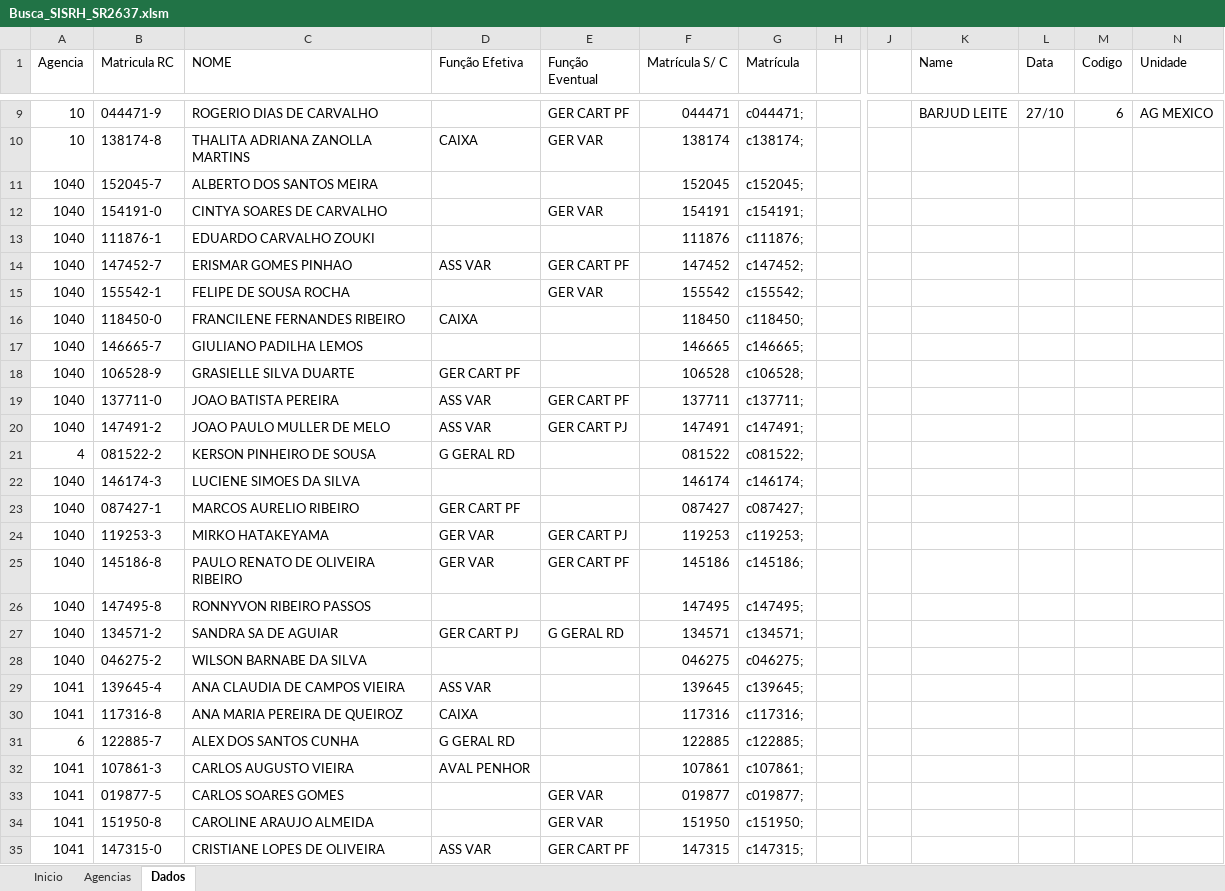
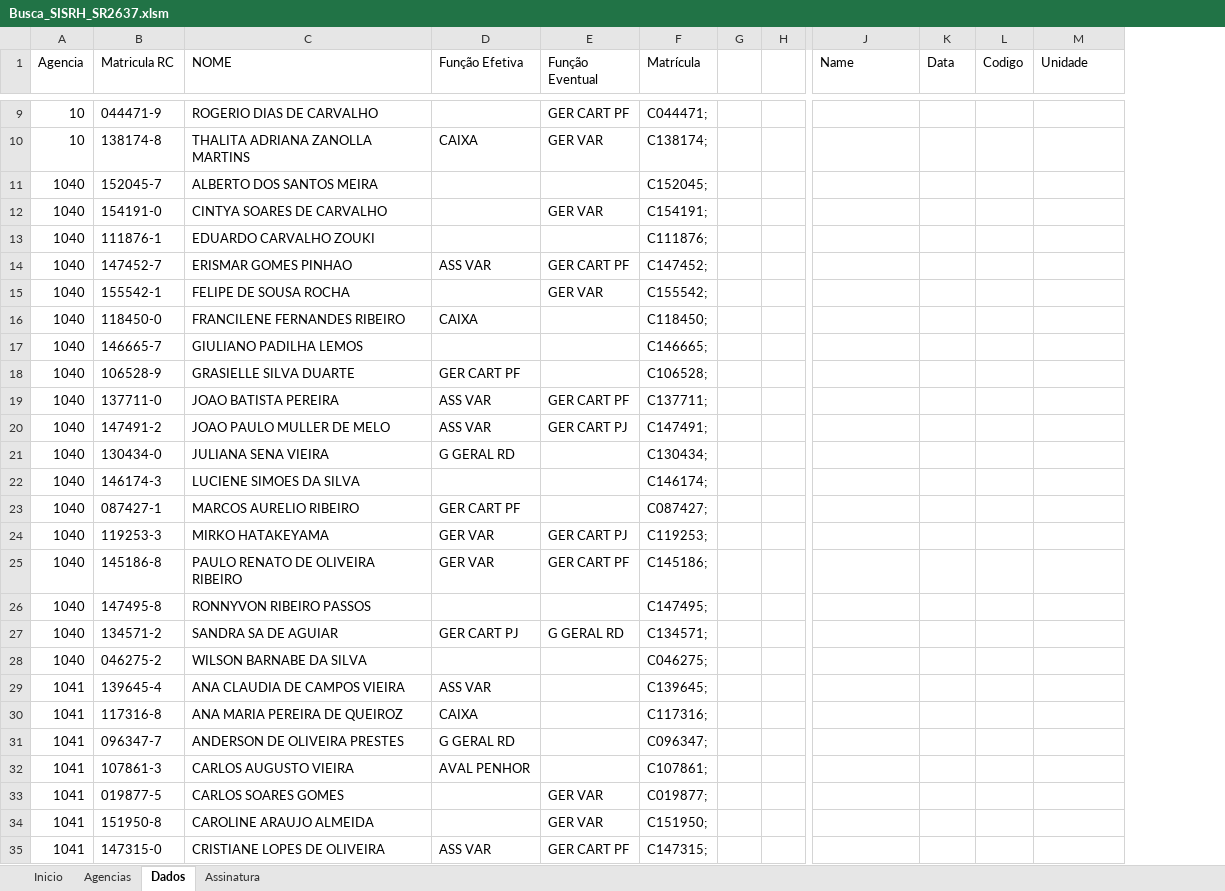
Before and after one commit to arthurfjadecastro/GeneralBirthdayAutomation, an Excel workbook: sisrh/Busca_SISRH_SR2637.xlsm, sheet Dados, drawn as a sheet; only a part is shown, gaps mark what is left out; values as stored, in another font and other column widths than the file's, no borders; conditional formats and table styles not drawn; removed rows and columns are numbered as before the commit, all else as after; rows hold the shown columns only; the diff covers the shown part only; the diff names each change by its address in the sheet, - before the commit and + after, or states it on an @@ line.

```diff
--- a/sisrh/Busca_SISRH_SR2637.xlsm (sheet Dados)
+++ b/sisrh/Busca_SISRH_SR2637.xlsm (sheet Dados)
+sheet tab: Assinatura
-column F (Matrícula S/ C), rows 9-20: 044471 | 138174 | 152045 | 154191 | 111876 | 147452 | 155542 | 118450 | 146665 | 106528 | 137711 | 147491; rows 22-30: 146174 | 087427 | 119253 | 145186 | 147495 | 134571 | 046275 | 139645 | 117316; rows 32-35: 107861 | 019877 | 151950 | 147315
+column G, empty
-column J, empty
-F9 (Matrícula): c044471;
+F9 (Matrícula): C044471;
-J9 (Name): BARJUD LEITE
+J9 (Name): (empty)
-K9 (Data): 27/10
+K9 (Data): (empty)
-L9 (Codigo): 6
+L9 (Codigo): (empty)
-M9 (Unidade): AG MEXICO
+M9 (Unidade): (empty)
-F10 (Matrícula): c138174;
+F10 (Matrícula): C138174;
-F11 (Matrícula): c152045;
+F11 (Matrícula): C152045;
-F12 (Matrícula): c154191;
+F12 (Matrícula): C154191;
-F13 (Matrícula): c111876;
+F13 (Matrícula): C111876;
-F14 (Matrícula): c147452;
+F14 (Matrícula): C147452;
-F15 (Matrícula): c155542;
+F15 (Matrícula): C155542;
-F16 (Matrícula): c118450;
+F16 (Matrícula): C118450;
-F17 (Matrícula): c146665;
+F17 (Matrícula): C146665;
-F18 (Matrícula): c106528;
+F18 (Matrícula): C106528;
-F19 (Matrícula): c137711;
+F19 (Matrícula): C137711;
-F20 (Matrícula): c147491;
+F20 (Matrícula): C147491;
-row 21: 4 | 081522-2 | KERSON PINHEIRO DE SOUSA | G GERAL RD |  | 081522 | c081522;
+row 21: 1040 | 130434-0 | JULIANA SENA VIEIRA | G GERAL RD |  | C130434;
-F22 (Matrícula): c146174;
+F22 (Matrícula): C146174;
-F23 (Matrícula): c087427;
+F23 (Matrícula): C087427;
-F24 (Matrícula): c119253;
+F24 (Matrícula): C119253;
-F25 (Matrícula): c145186;
+F25 (Matrícula): C145186;
-F26 (Matrícula): c147495;
+F26 (Matrícula): C147495;
-F27 (Matrícula): c134571;
+F27 (Matrícula): C134571;
-F28 (Matrícula): c046275;
+F28 (Matrícula): C046275;
-F29 (Matrícula): c139645;
+F29 (Matrícula): C139645;
-F30 (Matrícula): c117316;
+F30 (Matrícula): C117316;
-row 31: 6 | 122885-7 | ALEX DOS SANTOS CUNHA | G GERAL RD |  | 122885 | c122885;
+row 31: 1041 | 096347-7 | ANDERSON DE OLIVEIRA PRESTES | G GERAL RD |  | C096347;
-F32 (Matrícula): c107861;
+F32 (Matrícula): C107861;
-F33 (Matrícula): c019877;
+F33 (Matrícula): C019877;
-F34 (Matrícula): c151950;
+F34 (Matrícula): C151950;
-F35 (Matrícula): c147315;
+F35 (Matrícula): C147315;
```
Also changed, not shown: 67 added rows, 70 removed rows and 947 edited cells elsewhere in this sheet, 4 other files.
